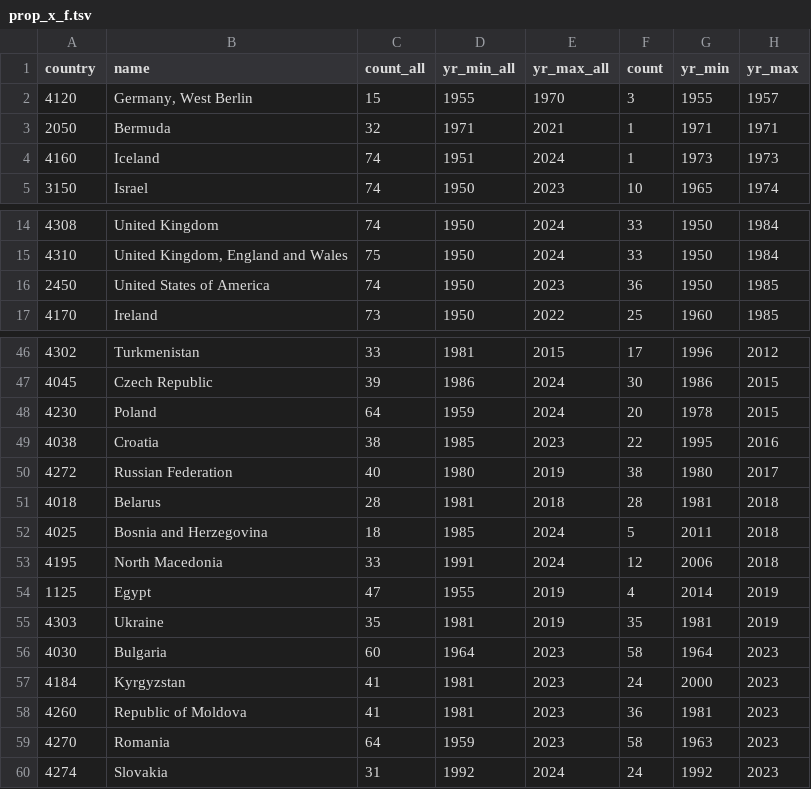
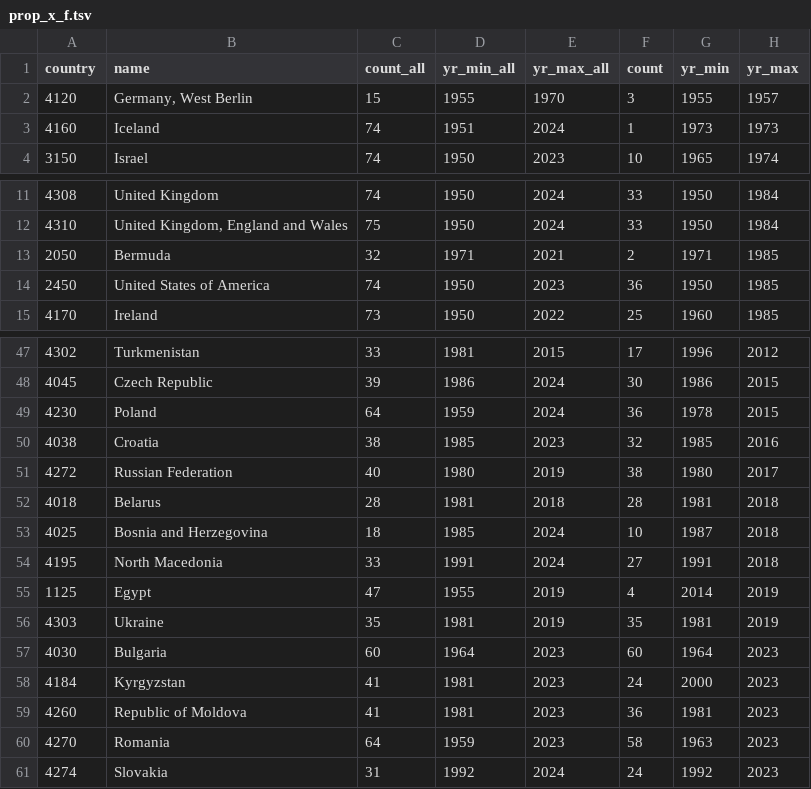
Before and after one commit to klpn/static-dust, a TSV file: postdata/2024-12-09-quiz/prop_x_f.tsv, drawn as a sheet; only a part is shown, gaps mark what is left out; the diff covers the shown part only.

```diff
--- a/postdata/2024-12-09-quiz/prop_x_f.tsv
+++ b/postdata/2024-12-09-quiz/prop_x_f.tsv
@@ -2,3 +2,2 @@ country	name	count_all	yr_min_all	yr_max_all	count	yr_min	yr_max
 4120	Germany, West Berlin	15	1955	1970	3	1955	1957
-2050	Bermuda	32	1971	2021	1	1971	1971
 4160	Iceland	74	1951	2024	1	1973	1973
@@ -15,2 +12,3 @@ country	name	count_all	yr_min_all	yr_max_all	count	yr_min	yr_max
 4310	United Kingdom, England and Wales	75	1950	2024	33	1950	1984
+2050	Bermuda	32	1971	2021	2	1971	1985
 2450	United States of America	74	1950	2023	36	1950	1985
@@ -47,11 +48,11 @@ country	name	count_all	yr_min_all	yr_max_all	count	yr_min	yr_max
 4045	Czech Republic	39	1986	2024	30	1986	2015
-4230	Poland	64	1959	2024	20	1978	2015
-4038	Croatia	38	1985	2023	22	1995	2016
+4230	Poland	64	1959	2024	36	1978	2015
+4038	Croatia	38	1985	2023	32	1985	2016
 4272	Russian Federation	40	1980	2019	38	1980	2017
 4018	Belarus	28	1981	2018	28	1981	2018
-4025	Bosnia and Herzegovina	18	1985	2024	5	2011	2018
-4195	North Macedonia	33	1991	2024	12	2006	2018
+4025	Bosnia and Herzegovina	18	1985	2024	10	1987	2018
+4195	North Macedonia	33	1991	2024	27	1991	2018
 1125	Egypt	47	1955	2019	4	2014	2019
 4303	Ukraine	35	1981	2019	35	1981	2019
-4030	Bulgaria	60	1964	2023	58	1964	2023
+4030	Bulgaria	60	1964	2023	60	1964	2023
 4184	Kyrgyzstan	41	1981	2023	24	2000	2023
```
Also changed, not shown: 4 added rows, 3 removed rows and 5 edited cells elsewhere in this file, postdata/2024-12-09-quiz/prop_x_m.tsv.
